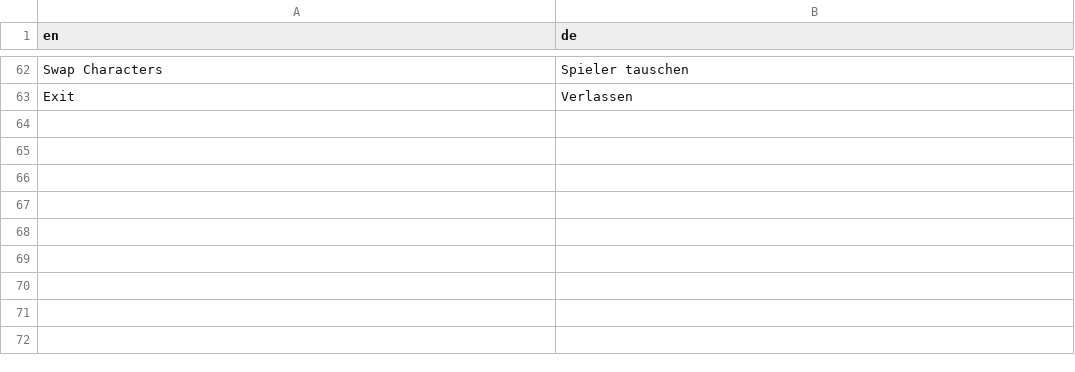
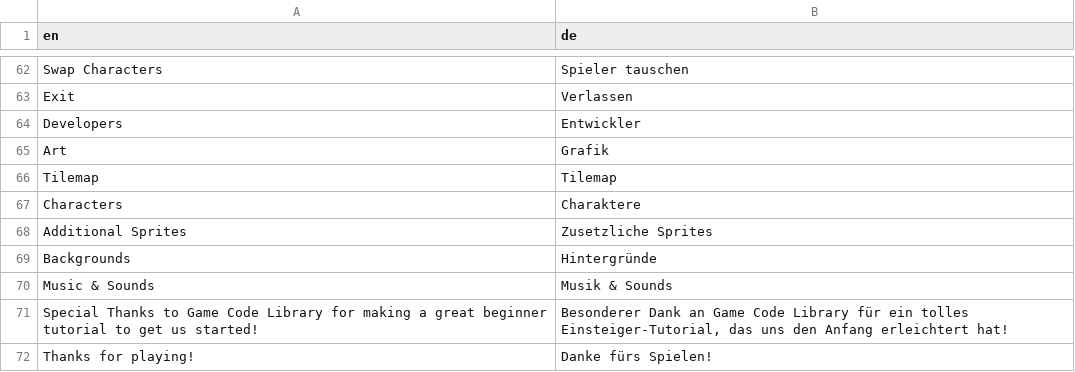
Before and after one commit to UndulatingBlossom/UndulatingBlossom, a CSV file: Assets/StreamingAssets/locales.csv, drawn as a sheet; only a part is shown, gaps mark what is left out.

Commit message:
added german translation for credits

```diff
--- a/Assets/StreamingAssets/locales.csv
+++ b/Assets/StreamingAssets/locales.csv
@@ -63 +63,10 @@ Swap Characters;Spieler tauschen
 Exit;Verlassen
+Developers;Entwickler
+Art;Grafik
+Tilemap;Tilemap
+Characters;Charaktere
+Additional Sprites;Zusetzliche Sprites
+Backgrounds;Hintergründe
+Music & Sounds;Musik & Sounds
+Special Thanks to Game Code Library for making a great beginner tutorial to get us started!;Besonderer Dank an Game Code Library für ein tolles Einsteiger-Tutorial, das uns den Anfang erleichtert hat!
+Thanks for playing!;Danke fürs Spielen!
```
Also changed, not shown: 1 other file.
